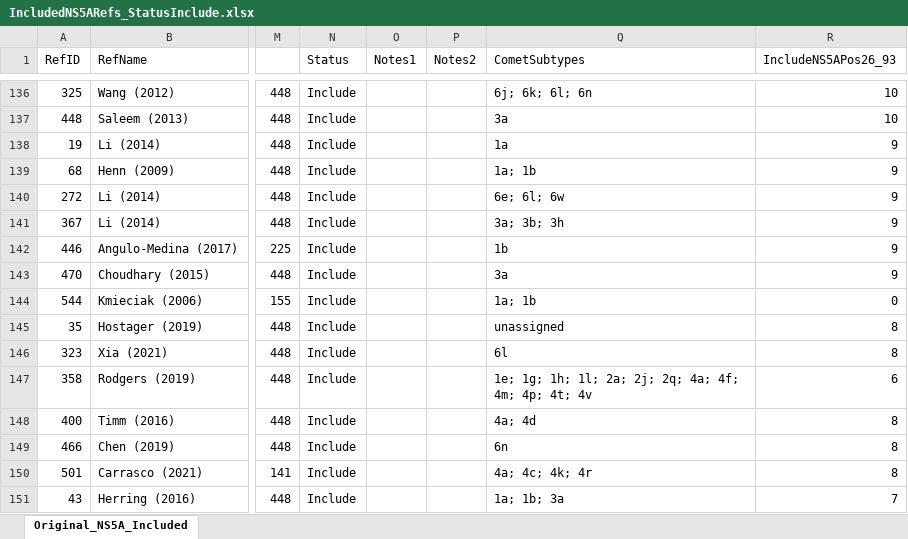
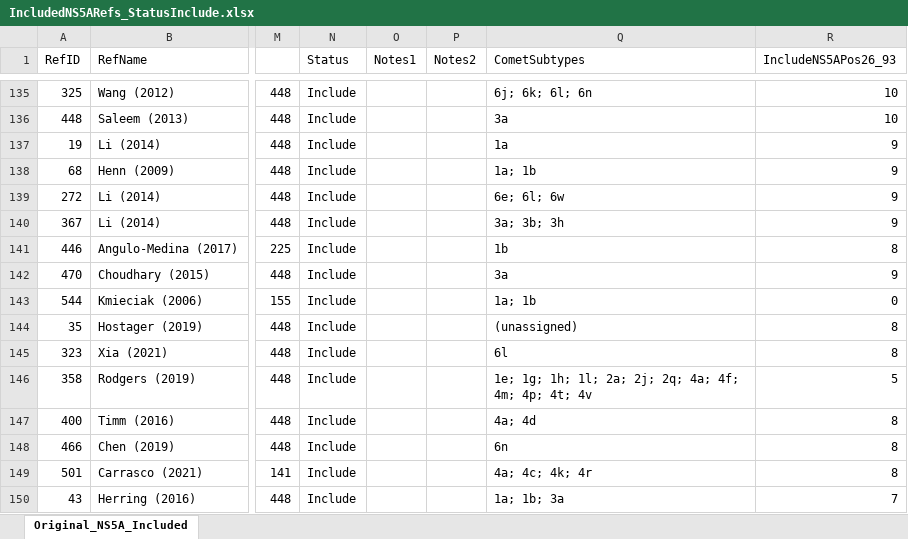
Before and after one commit to hivdb/HCV-GenBank-Skills, an Excel workbook: HCVData/Ref-selection/IncludedNS5ARefs_StatusInclude.xlsx, sheet Original_NS5A_Included, drawn as a sheet; only a part is shown, gaps mark what is left out; values as stored, in another font and other column widths than the file's, no borders; addresses are those after the commit; the diff covers the shown part only; the diff names each change by its address in the sheet, - before the commit and + after, or states it on an @@ line.

```diff
--- a/HCVData/Ref-selection/IncludedNS5ARefs_StatusInclude.xlsx (sheet Original_NS5A_Included)
+++ b/HCVData/Ref-selection/IncludedNS5ARefs_StatusInclude.xlsx (sheet Original_NS5A_Included)
-R141 (IncludeNS5APos26_93): 9
+R141 (IncludeNS5APos26_93): 8
-Q144 (CometSubtypes): unassigned
+Q144 (CometSubtypes): (unassigned)
-R146 (IncludeNS5APos26_93): 6
+R146 (IncludeNS5APos26_93): 5
```
Also changed, not shown: 1 removed row and 33 edited cells elsewhere in this sheet, HCVData/HCV_BlastHists_202604_data.xlsx, HCVData/Ref-selection/IncludedNS3Refs_StatusInclude.xlsx, 14 other files.
